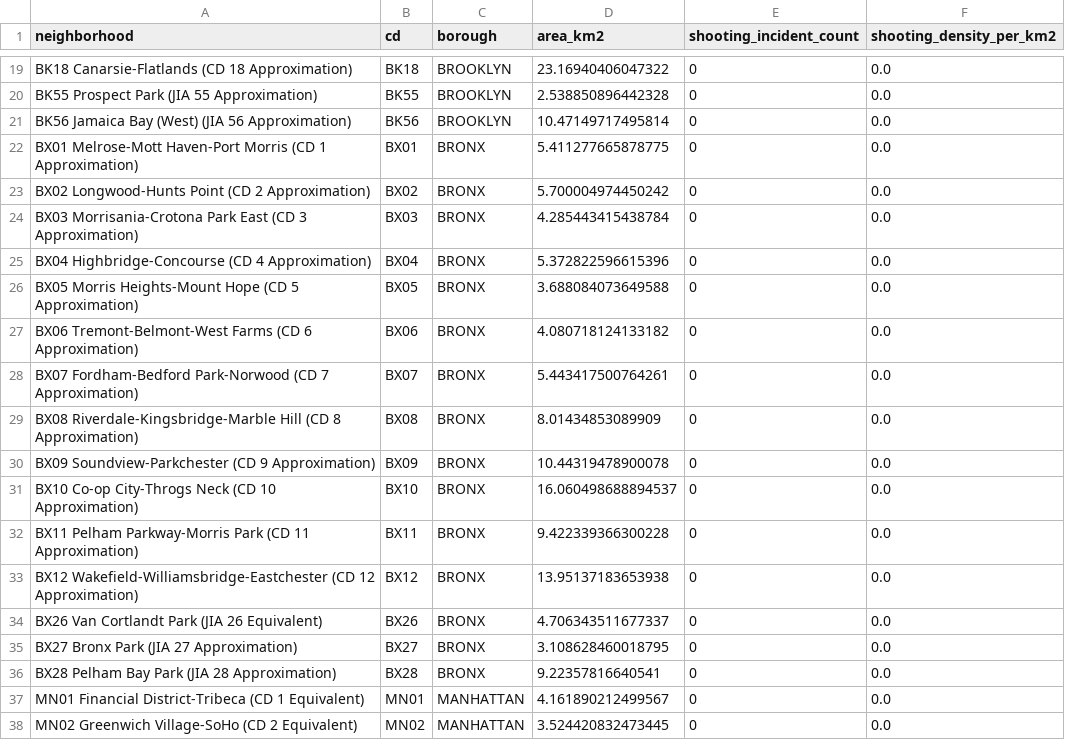
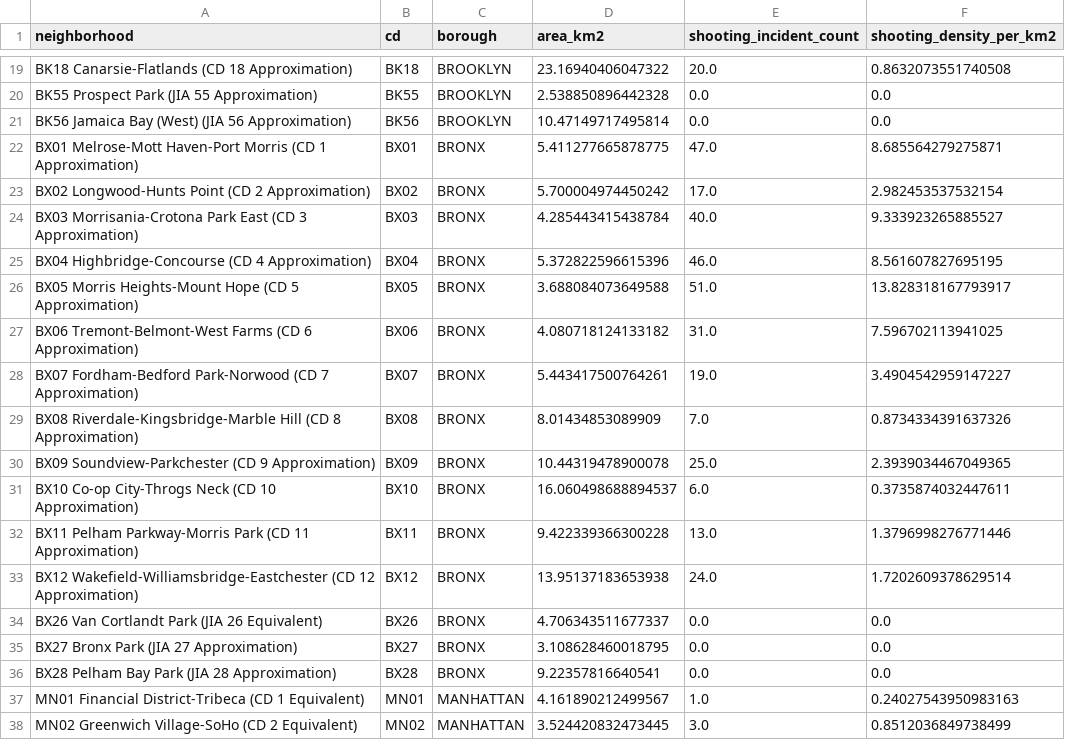
Before and after one commit to ringochen06/nyc-commercial-intelligence, a CSV file: data/processed/shooting_features.csv, drawn as a sheet; only a part is shown, gaps mark what is left out; the diff covers the shown part only; the diff names each change by its address in the sheet, - before the commit and + after, or states it on an @@ line.

```diff
--- a/data/processed/shooting_features.csv
+++ b/data/processed/shooting_features.csv
-E19 (shooting_incident_count): 0
+E19 (shooting_incident_count): 20.0
-F19 (shooting_density_per_km2): 0.0
+F19 (shooting_density_per_km2): 0.8632073551740508
-E20:E21 (shooting_incident_count): 0
+E20:E21 (shooting_incident_count): 0.0
-E22 (shooting_incident_count): 0
+E22 (shooting_incident_count): 47.0
-F22 (shooting_density_per_km2): 0.0
+F22 (shooting_density_per_km2): 8.685564279275871
-E23 (shooting_incident_count): 0
+E23 (shooting_incident_count): 17.0
-F23 (shooting_density_per_km2): 0.0
+F23 (shooting_density_per_km2): 2.982453537532154
-E24 (shooting_incident_count): 0
+E24 (shooting_incident_count): 40.0
-F24 (shooting_density_per_km2): 0.0
+F24 (shooting_density_per_km2): 9.333923265885527
-E25 (shooting_incident_count): 0
+E25 (shooting_incident_count): 46.0
-F25 (shooting_density_per_km2): 0.0
+F25 (shooting_density_per_km2): 8.561607827695195
-E26 (shooting_incident_count): 0
+E26 (shooting_incident_count): 51.0
-F26 (shooting_density_per_km2): 0.0
+F26 (shooting_density_per_km2): 13.828318167793917
-E27 (shooting_incident_count): 0
+E27 (shooting_incident_count): 31.0
-F27 (shooting_density_per_km2): 0.0
+F27 (shooting_density_per_km2): 7.596702113941025
-E28 (shooting_incident_count): 0
+E28 (shooting_incident_count): 19.0
-F28 (shooting_density_per_km2): 0.0
+F28 (shooting_density_per_km2): 3.4904542959147227
-E29 (shooting_incident_count): 0
+E29 (shooting_incident_count): 7.0
-F29 (shooting_density_per_km2): 0.0
+F29 (shooting_density_per_km2): 0.8734334391637326
-E30 (shooting_incident_count): 0
+E30 (shooting_incident_count): 25.0
-F30 (shooting_density_per_km2): 0.0
+F30 (shooting_density_per_km2): 2.3939034467049365
-E31 (shooting_incident_count): 0
+E31 (shooting_incident_count): 6.0
-F31 (shooting_density_per_km2): 0.0
+F31 (shooting_density_per_km2): 0.3735874032447611
-E32 (shooting_incident_count): 0
+E32 (shooting_incident_count): 13.0
-F32 (shooting_density_per_km2): 0.0
+F32 (shooting_density_per_km2): 1.3796998276771446
-E33 (shooting_incident_count): 0
+E33 (shooting_incident_count): 24.0
-F33 (shooting_density_per_km2): 0.0
+F33 (shooting_density_per_km2): 1.7202609378629514
-E34:E36 (shooting_incident_count): 0
+E34:E36 (shooting_incident_count): 0.0
-E37 (shooting_incident_count): 0
+E37 (shooting_incident_count): 1.0
-F37 (shooting_density_per_km2): 0.0
+F37 (shooting_density_per_km2): 0.24027543950983163
-E38 (shooting_incident_count): 0
+E38 (shooting_incident_count): 3.0
-F38 (shooting_density_per_km2): 0.0
+F38 (shooting_density_per_km2): 0.8512036849738499
```
Also changed, not shown: 92 edited cells elsewhere in this file, data/processed/neighborhood_features_final.csv, 2 other files.
